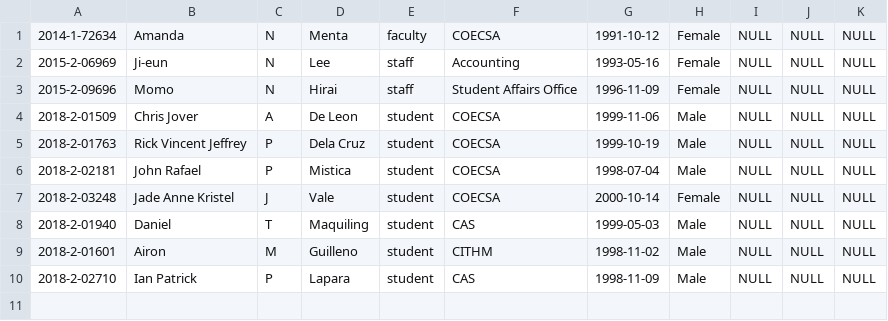
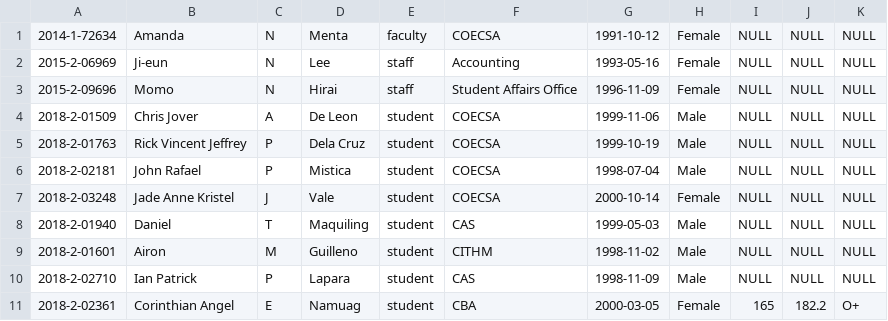
Before and after one commit to johndev4/myLPU-HIMS, a CSV file: database_installation/lyceans.csv, drawn as a sheet; the diff names each change by its address in the sheet, - before the commit and + after, or states it on an @@ line.

```diff
--- a/database_installation/lyceans.csv
+++ b/database_installation/lyceans.csv
+row 11: 2018-2-02361 | Corinthian Angel | E | Namuag | student | CBA | 2000-03-05 | Female | 165 | 182.2 | O+
```
Also changed, not shown: database_installation/lyceans_account.csv, 1 other file.
